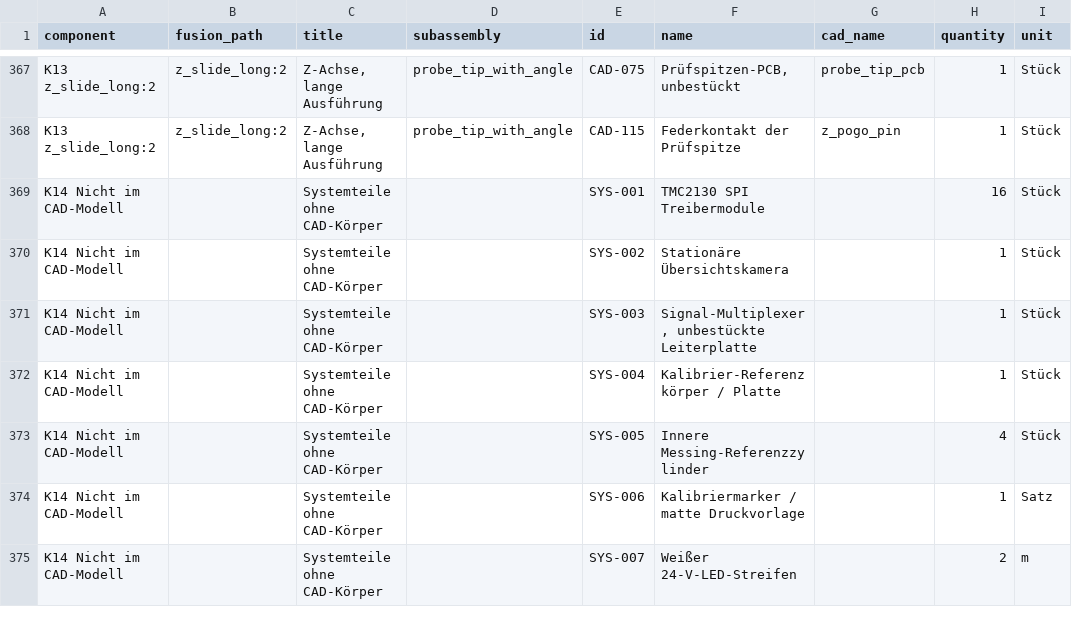
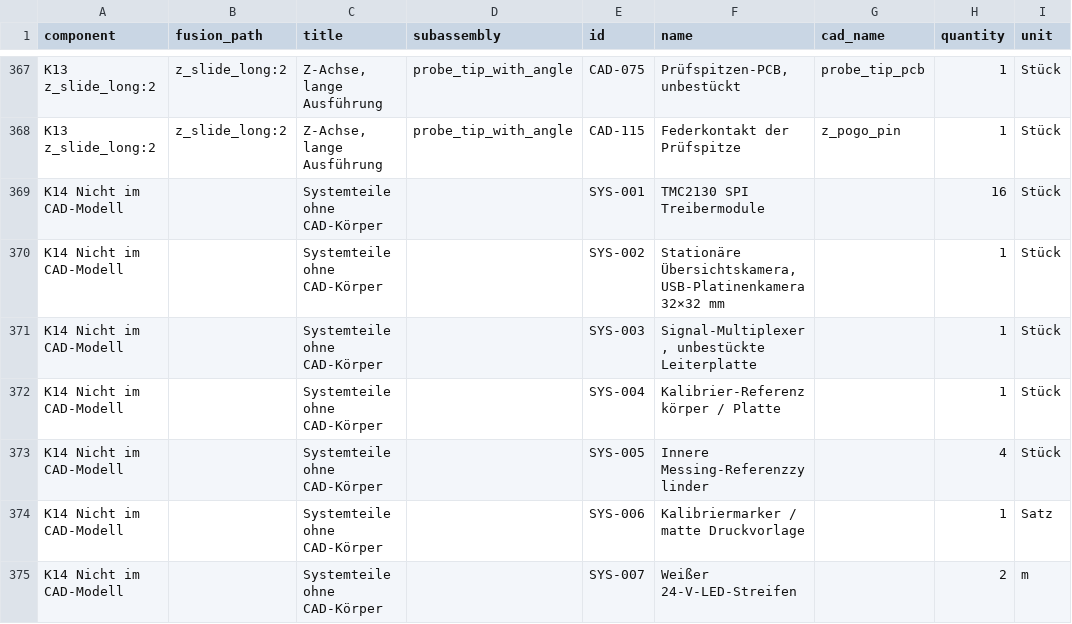
Before and after one commit to floronics/ProBoter, a CSV file: bom/teileliste-komponenten.csv, drawn as a sheet; only a part is shown, gaps mark what is left out; the diff names each change by its address in the sheet, - before the commit and + after, or states it on an @@ line.

```diff
--- a/bom/teileliste-komponenten.csv
+++ b/bom/teileliste-komponenten.csv
-F370 (name): Stationäre Übersichtskamera
+F370 (name): Stationäre Übersichtskamera, USB-Platinenkamera 32×32 mm
```
Also changed, not shown: bom/bestellliste.csv, bom/teileliste.csv, 5 other files.
